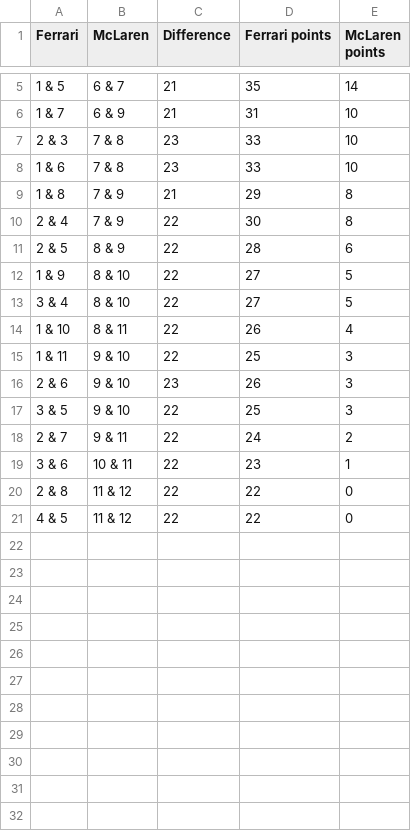
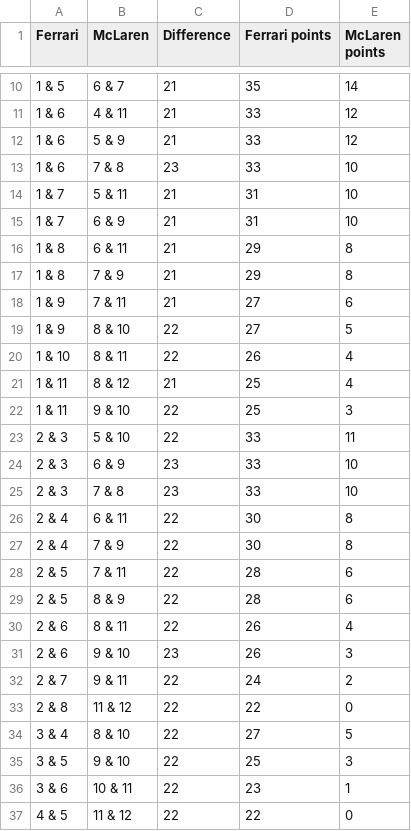
Before and after one commit to Laqerowski/FerrariVsMcLaren-AbuDhabi-2024, a CSV file: Without fastest lap.csv, drawn as a sheet; only a part is shown, gaps mark what is left out; the diff covers the shown part only.

```diff
--- a/Without fastest lap.csv
+++ b/Without fastest lap.csv
@@ -5,17 +10,28 @@ Ferrari,McLaren,Difference,Ferrari points,McLaren points
 1 & 5,6 & 7,21,35,14
+1 & 6,4 & 11,21,33,12
+1 & 6,5 & 9,21,33,12
+1 & 6,7 & 8,23,33,10
+1 & 7,5 & 11,21,31,10
 1 & 7,6 & 9,21,31,10
+1 & 8,6 & 11,21,29,8
+1 & 8,7 & 9,21,29,8
+1 & 9,7 & 11,21,27,6
+1 & 9,8 & 10,22,27,5
+1 & 10,8 & 11,22,26,4
+1 & 11,8 & 12,21,25,4
+1 & 11,9 & 10,22,25,3
+2 & 3,5 & 10,22,33,11
+2 & 3,6 & 9,23,33,10
 2 & 3,7 & 8,23,33,10
-1 & 6,7 & 8,23,33,10
-1 & 8,7 & 9,21,29,8
+2 & 4,6 & 11,22,30,8
 2 & 4,7 & 9,22,30,8
+2 & 5,7 & 11,22,28,6
 2 & 5,8 & 9,22,28,6
-1 & 9,8 & 10,22,27,5
+2 & 6,8 & 11,22,26,4
+2 & 6,9 & 10,23,26,3
+2 & 7,9 & 11,22,24,2
+2 & 8,11 & 12,22,22,0
 3 & 4,8 & 10,22,27,5
-1 & 10,8 & 11,22,26,4
-1 & 11,9 & 10,22,25,3
-2 & 6,9 & 10,23,26,3
 3 & 5,9 & 10,22,25,3
-2 & 7,9 & 11,22,24,2
 3 & 6,10 & 11,22,23,1
-2 & 8,11 & 12,22,22,0
 4 & 5,11 & 12,22,22,0
```
Also changed, not shown: 5 added rows elsewhere in this file, Fastest lap Ferrari.csv, Fastest lap McLaren.csv, 3 other files.
